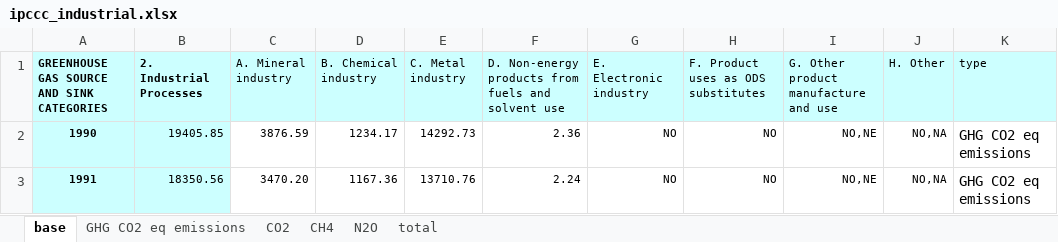
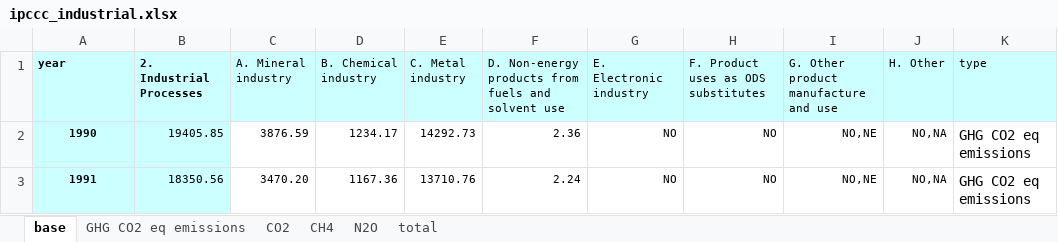
Before and after one commit to Adilkhan13/master_diplom, an Excel workbook: datasets/ipccc_industrial.xlsx, sheet base, drawn as a sheet; only a part is shown; values as stored, in another font and other column widths than the file's, no borders; the diff names each change by its address in the sheet, - before the commit and + after, or states it on an @@ line.

```diff
--- a/datasets/ipccc_industrial.xlsx (sheet base)
+++ b/datasets/ipccc_industrial.xlsx (sheet base)
-A1: GREENHOUSE GAS SOURCE AND SINK CATEGORIES
+A1: year
```
Also changed, not shown: 4 other files.
